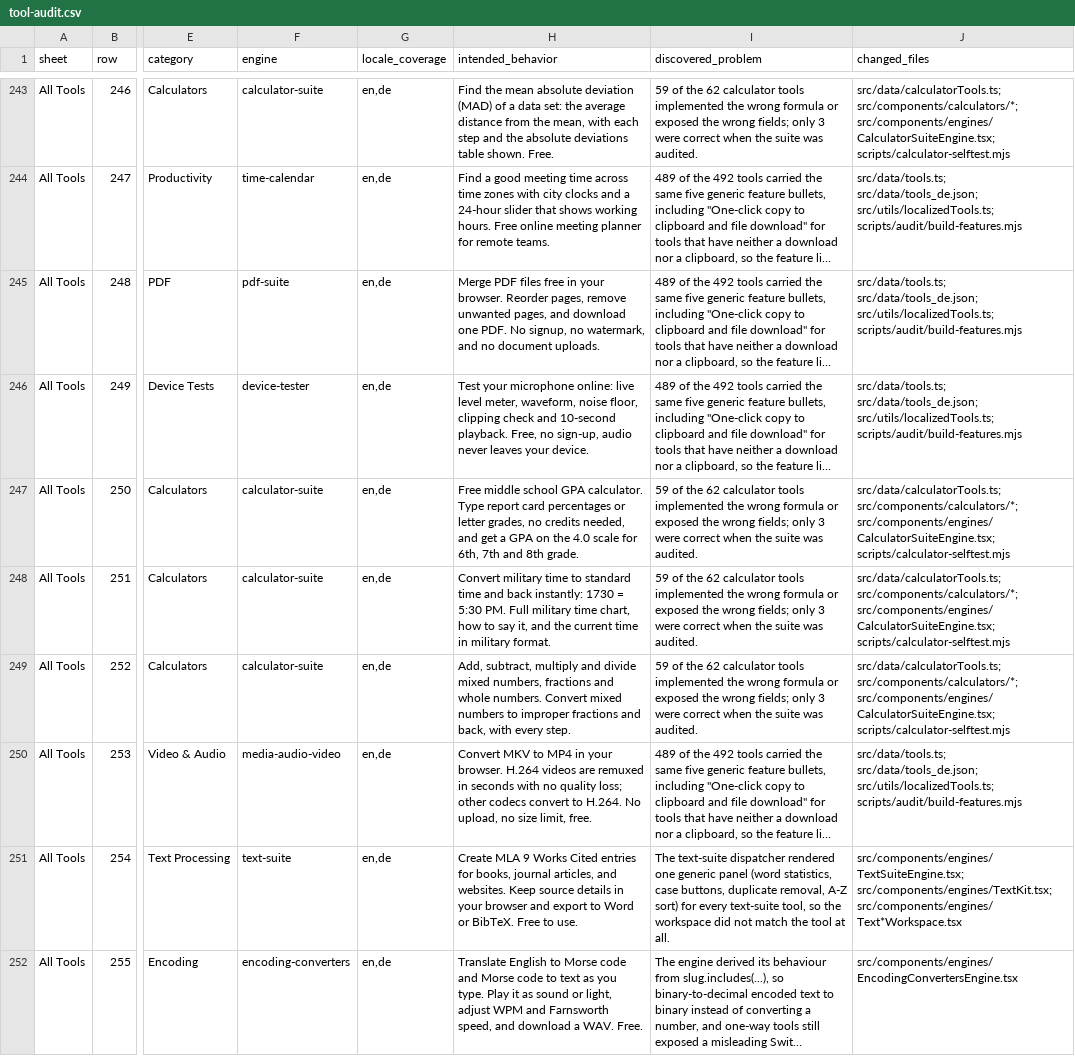
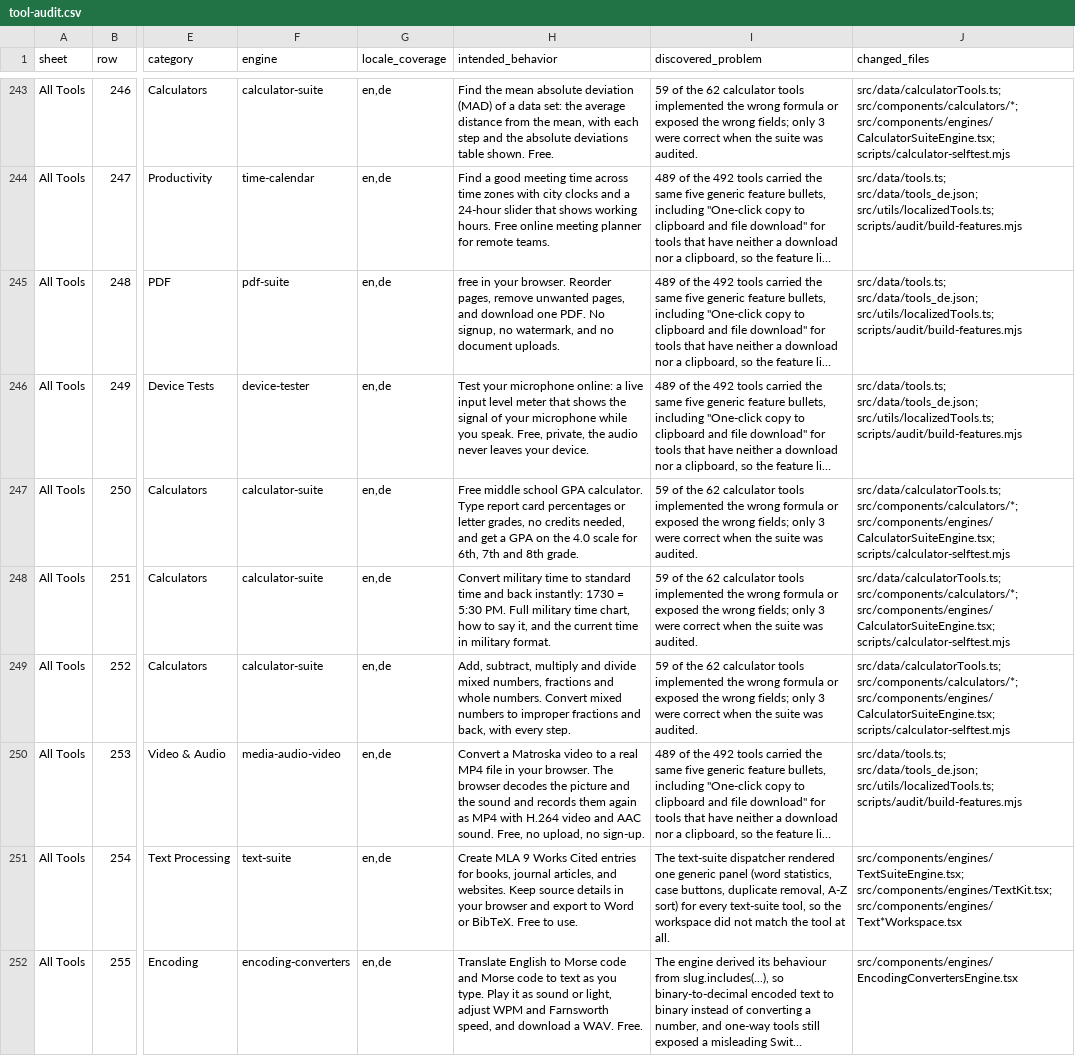
Before and after one commit to troysanders535-wq/rechnuvio, a CSV file: docs/tool-audit.csv, drawn as a sheet; only a part is shown, gaps mark what is left out; long unchanged cells end in …; the diff covers the shown part only; the diff names each change by its address in the sheet, - before the commit and + after, or states it on an @@ line.

```diff
--- a/docs/tool-audit.csv
+++ b/docs/tool-audit.csv
-H245 (intended_behavior): Merge PDF files free in…
+H245 (intended_behavior): free in…
-H246 (intended_behavior): …microphone online: live level meter, waveform, noise floor, clipping check and 10-second playback. Free, no sign-up, audio never…
+H246 (intended_behavior): …microphone online: a live input level meter that shows the signal of your microphone while you speak. Free, private, the audio never…
-H250 (intended_behavior): Convert MKV to MP4 in your browser. H.264 videos are remuxed in seconds with no quality loss; other codecs convert to H.264. No upload, no size limit, free.
+H250 (intended_behavior): Convert a Matroska video to a real MP4 file in your browser. The browser decodes the picture and the sound and records them again as MP4 with H.264 video and AAC sound. Free, no upload, no sign-up.
```
Also changed, not shown: 103 edited cells elsewhere in this file, 42 other files.
